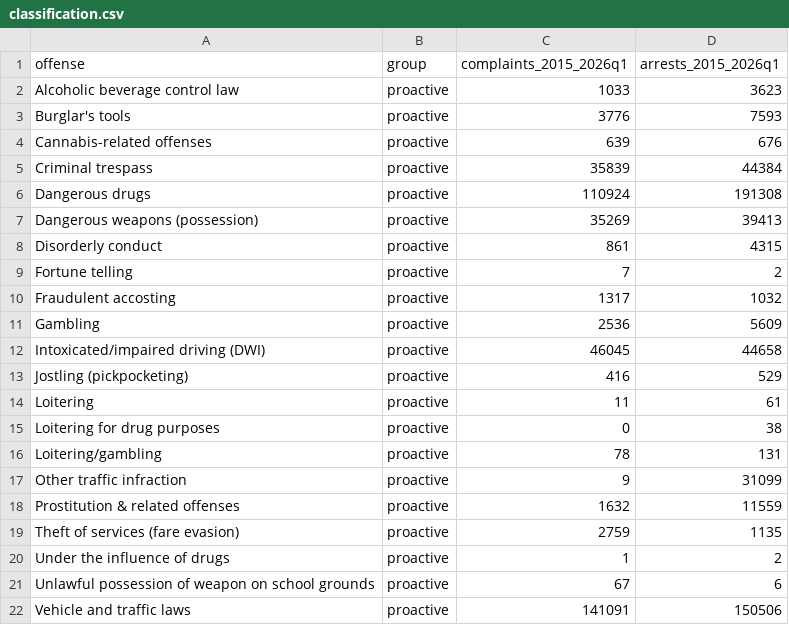
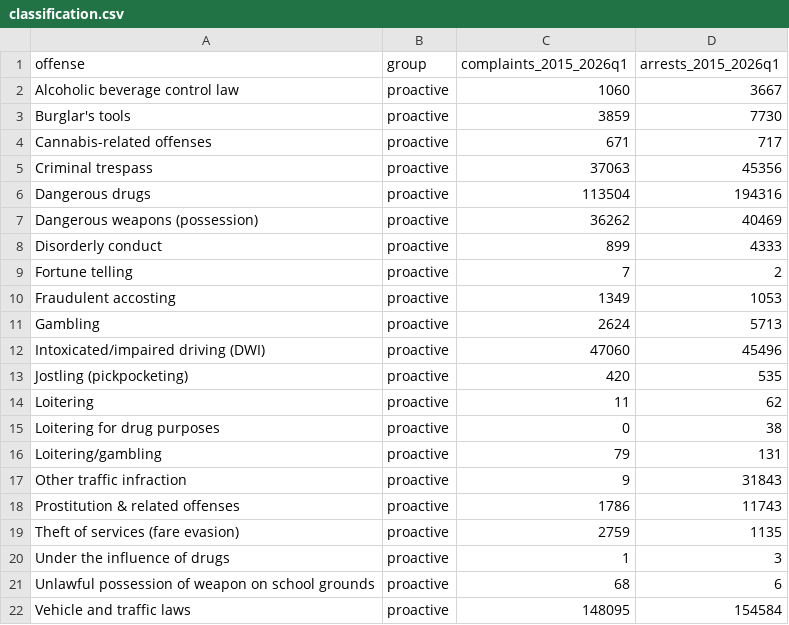
Before and after one commit to joshgreenman1973/nyc-misdemeanor-map, a CSV file: data/classification.csv, drawn as a sheet; only a part is shown; the diff covers the shown part only.

```diff
--- a/data/classification.csv
+++ b/data/classification.csv
@@ -1,22 +1,22 @@
 offense,group,complaints_2015_2026q1,arrests_2015_2026q1
-Alcoholic beverage control law,proactive,1033,3623
-Burglar's tools,proactive,3776,7593
-Cannabis-related offenses,proactive,639,676
-Criminal trespass,proactive,35839,44384
-Dangerous drugs,proactive,110924,191308
-Dangerous weapons (possession),proactive,35269,39413
-Disorderly conduct,proactive,861,4315
+Alcoholic beverage control law,proactive,1060,3667
+Burglar's tools,proactive,3859,7730
+Cannabis-related offenses,proactive,671,717
+Criminal trespass,proactive,37063,45356
+Dangerous drugs,proactive,113504,194316
+Dangerous weapons (possession),proactive,36262,40469
+Disorderly conduct,proactive,899,4333
 Fortune telling,proactive,7,2
-Fraudulent accosting,proactive,1317,1032
-Gambling,proactive,2536,5609
-Intoxicated/impaired driving (DWI),proactive,46045,44658
-Jostling (pickpocketing),proactive,416,529
-Loitering,proactive,11,61
+Fraudulent accosting,proactive,1349,1053
+Gambling,proactive,2624,5713
+Intoxicated/impaired driving (DWI),proactive,47060,45496
+Jostling (pickpocketing),proactive,420,535
+Loitering,proactive,11,62
 Loitering for drug purposes,proactive,0,38
-Loitering/gambling,proactive,78,131
-Other traffic infraction,proactive,9,31099
-Prostitution & related offenses,proactive,1632,11559
+Loitering/gambling,proactive,79,131
+Other traffic infraction,proactive,9,31843
+Prostitution & related offenses,proactive,1786,11743
 Theft of services (fare evasion),proactive,2759,1135
-Under the influence of drugs,proactive,1,2
-Unlawful possession of weapon on school grounds,proactive,67,6
-Vehicle and traffic laws,proactive,141091,150506
+Under the influence of drugs,proactive,1,3
+Unlawful possession of weapon on school grounds,proactive,68,6
+Vehicle and traffic laws,proactive,148095,154584
```
Also changed, not shown: 45 edited cells elsewhere in this file, 2 other files.
